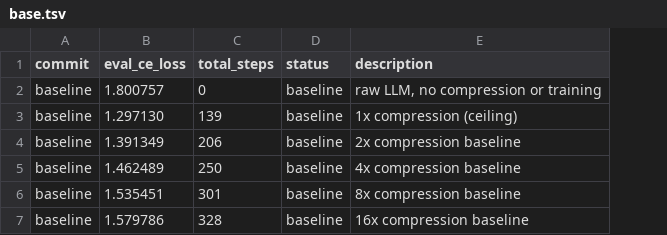
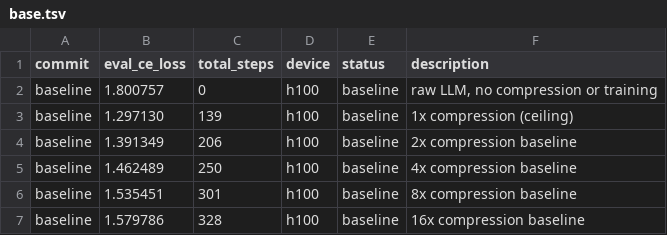
Before and after one commit to Ramora0/LeeFRAG, a TSV file: autoresearch/base.tsv, drawn as a sheet; the diff names each change by its address in the sheet, - before the commit and + after, or states it on an @@ line.

Commit message:
devices

```diff
--- a/autoresearch/base.tsv
+++ b/autoresearch/base.tsv
+column D (device), rows 2-7: all h100
```
Also changed, not shown: 1 other file.
